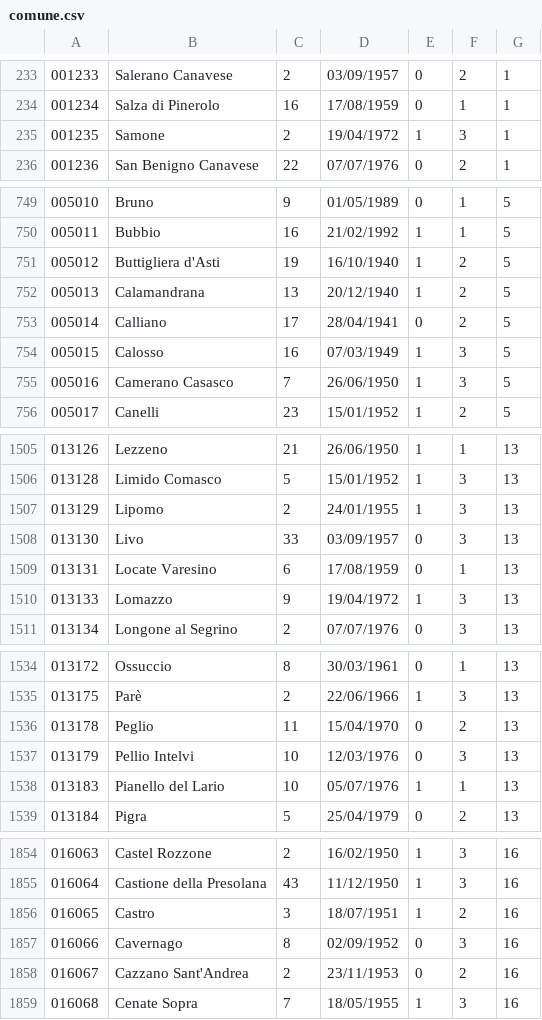
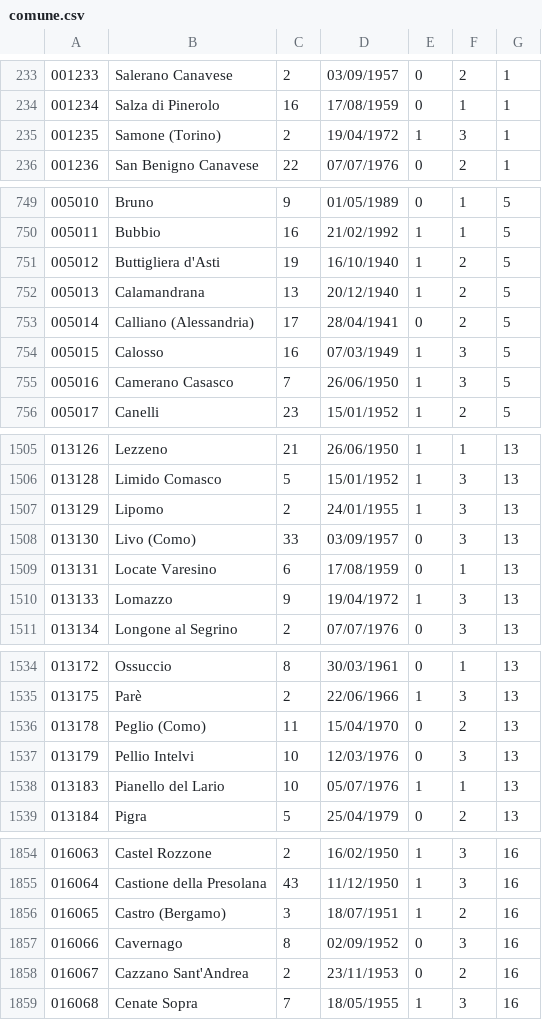
Before and after one commit to zagoli/controlloEpidemia, a CSV file: src/main/resources/csvToLoad/comune.csv, drawn as a sheet; only a part is shown, gaps mark what is left out; the diff covers the shown part only.

```diff
--- a/src/main/resources/csvToLoad/comune.csv
+++ b/src/main/resources/csvToLoad/comune.csv
@@ -234,3 +234,3 @@
 001234;Salza di Pinerolo;16;17/08/1959;0;1;1
-001235;Samone;2;19/04/1972;1;3;1
+001235;Samone (Torino);2;19/04/1972;1;3;1
 001236;San Benigno Canavese;22;07/07/1976;0;2;1
@@ -752,3 +752,3 @@
 005013;Calamandrana;13;20/12/1940;1;2;5
-005014;Calliano;17;28/04/1941;0;2;5
+005014;Calliano (Alessandria);17;28/04/1941;0;2;5
 005015;Calosso;16;07/03/1949;1;3;5
@@ -1507,3 +1507,3 @@
 013129;Lipomo;2;24/01/1955;1;3;13
-013130;Livo;33;03/09/1957;0;3;13
+013130;Livo (Como);33;03/09/1957;0;3;13
 013131;Locate Varesino;6;17/08/1959;0;1;13
@@ -1535,3 +1535,3 @@
 013175;Parè;2;22/06/1966;1;3;13
-013178;Peglio;11;15/04/1970;0;2;13
+013178;Peglio (Como);11;15/04/1970;0;2;13
 013179;Pellio Intelvi;10;12/03/1976;0;3;13
@@ -1855,3 +1855,3 @@
 016064;Castione della Presolana;43;11/12/1950;1;3;16
-016065;Castro;3;18/07/1951;1;2;16
+016065;Castro (Bergamo);3;18/07/1951;1;2;16
 016066;Cavernago;8;02/09/1952;0;3;16
```
Also changed, not shown: 11 edited cells elsewhere in this file, 9 other files.
